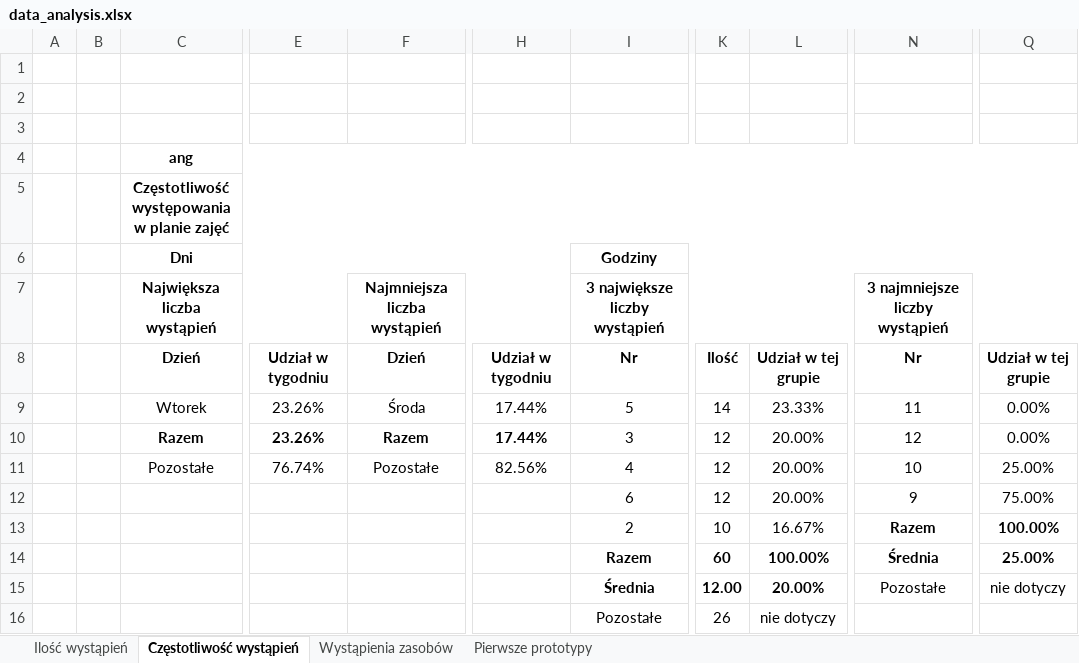
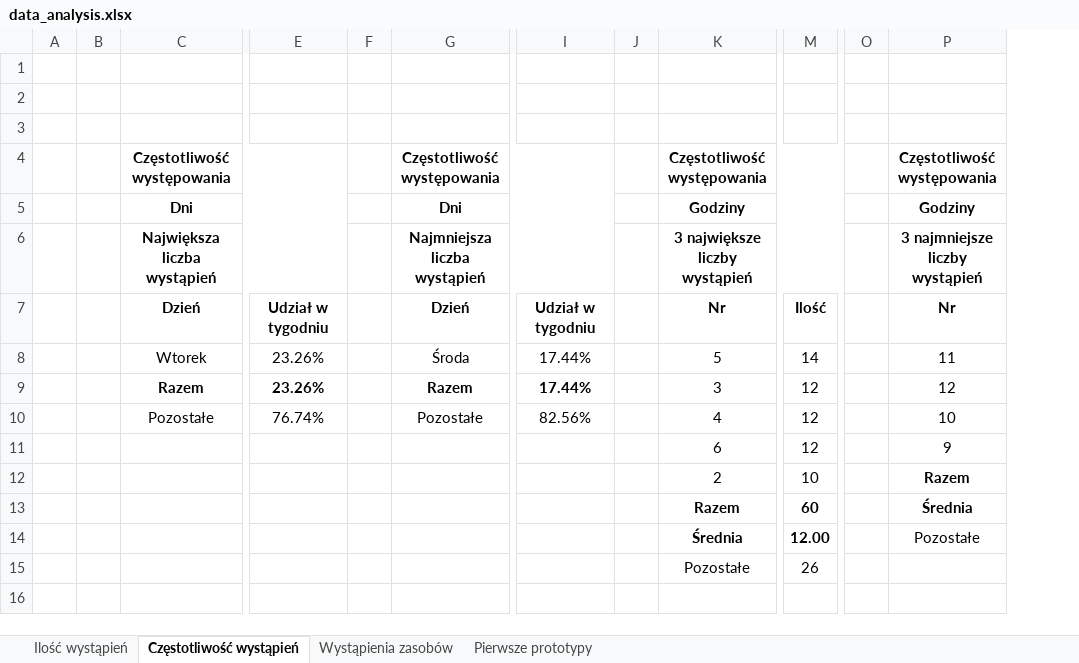
Before and after one commit to aleksajaw/lesson_plan_data_analysis, an Excel workbook: documents/prototypes/data_analysis.xlsx, sheet Częstotliwość wystąpień, drawn as a sheet; only a part is shown, gaps mark what is left out; values as stored, in another font and other column widths than the file's, no borders; removed rows and columns are numbered as before the commit, all else as after; rows hold the shown columns only; the diff names each change by its address in the sheet, - before the commit and + after, or states it on an @@ line.

```diff
--- a/documents/prototypes/data_analysis.xlsx (sheet Częstotliwość wystąpień)
+++ b/documents/prototypes/data_analysis.xlsx (sheet Częstotliwość wystąpień)
+column F, empty
+column J, empty
-column L, rows 8-16: Udział w tej grupie | 23.33% | 20.00% | 20.00% | 20.00% | 16.67% | 100.00% | 20.00% | nie dotyczy
+column O, empty
-column Q, rows 8-15: Udział w tej grupie | 0.00% | 0.00% | 25.00% | 75.00% | 100.00% | 25.00% | nie dotyczy
-row 4:  |  | ang
-row 5:  |  | Częstotliwość występowania w planie zajęć
-row 6:  |  | Dni |  |  |  | Godziny
+row 4:  |  | Częstotliwość występowania |  |  | Częstotliwość występowania |  |  | Częstotliwość występowania |  |  | Częstotliwość występowania
+row 5:  |  | Dni |  |  | Dni |  |  | Godziny |  |  | Godziny
```
Also changed, not shown: sheet Ilość wystąpień, formulas that keep their value.
